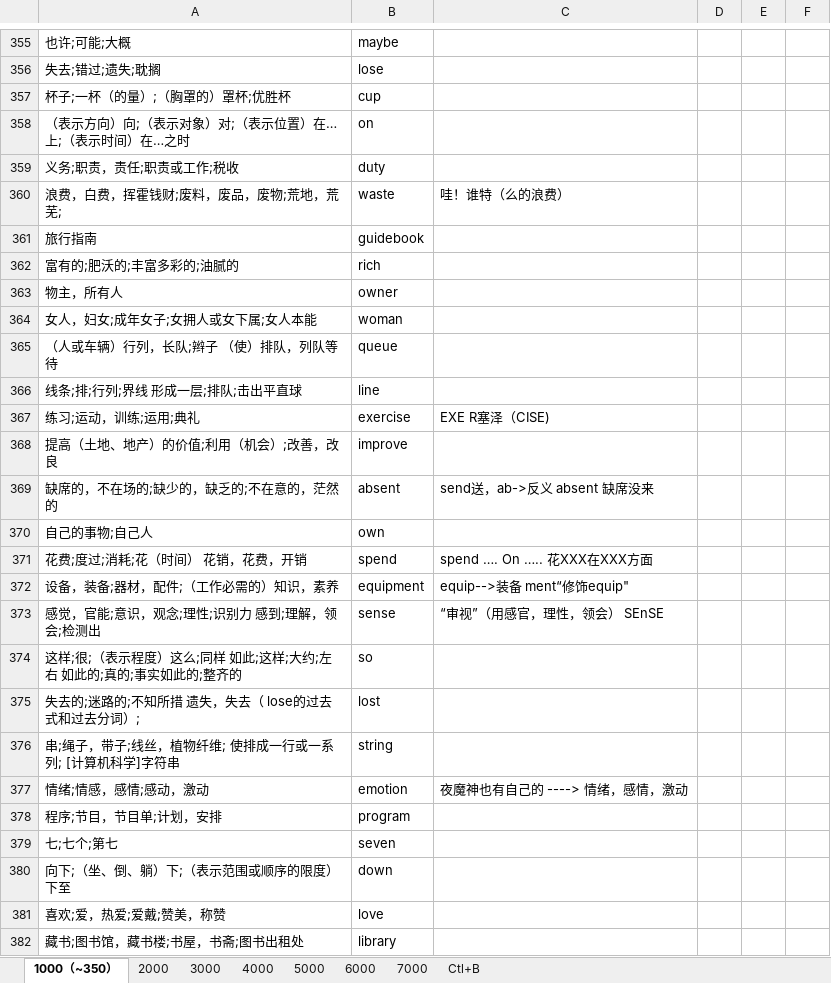
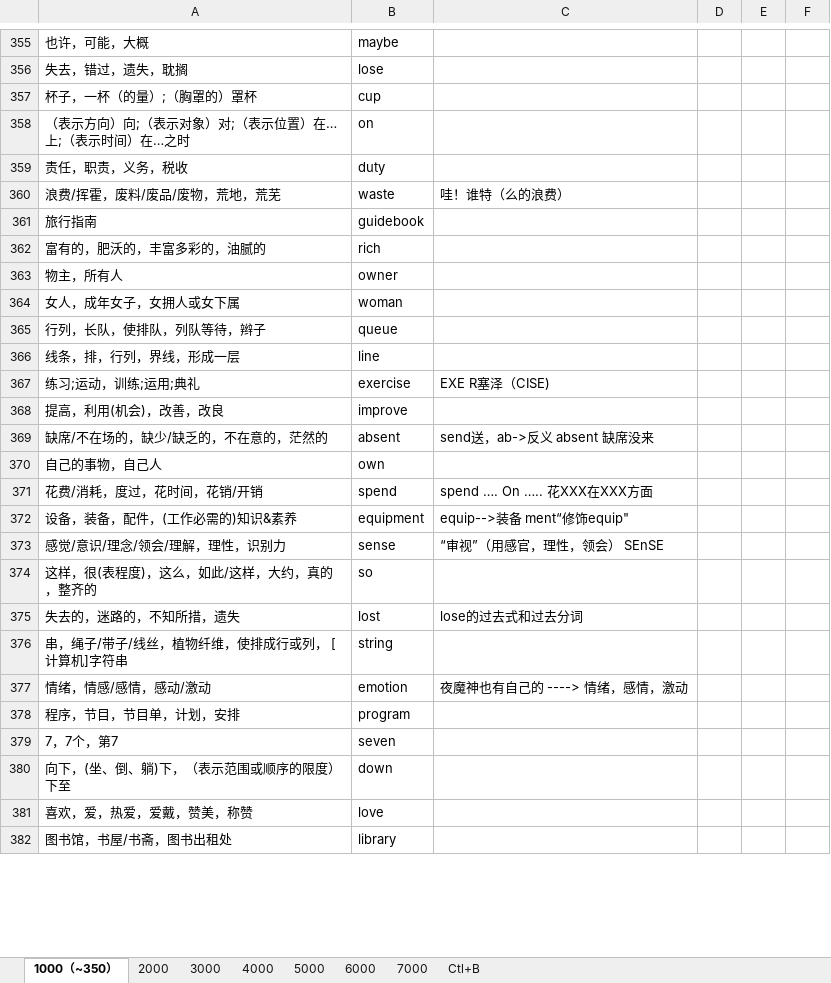
Before and after one commit to Kaylina/Bluevitality, an Excel workbook: Tmp/D.xlsx, sheet 1000（~350）, drawn as a sheet; only a part is shown, gaps mark what is left out; values as stored, in another font and other column widths than the file's, no cell formats; table styles not drawn; removed rows and columns are numbered as before the commit, all else as after; the diff covers the shown part only; the diff names each change by its address in the sheet, - before the commit and + after, or states it on an @@ line.

```diff
--- a/Tmp/D.xlsx (sheet 1000（~350）)
+++ b/Tmp/D.xlsx (sheet 1000（~350）)
-A355: 也许;可能;大概
+A355: 也许，可能，大概
-A356: 失去;错过;遗失;耽搁
+A356: 失去，错过，遗失，耽搁
-A357: 杯子;一杯（的量）;（胸罩的）罩杯;优胜杯
+A357: 杯子，一杯（的量）;（胸罩的）罩杯
-A359: 义务;职责，责任;职责或工作;税收
+A359: 责任，职责，义务，税收
-A360: 浪费，白费，挥霍钱财;废料，废品，废物;荒地，荒芜;
+A360: 浪费/挥霍，废料/废品/废物，荒地，荒芜
-A362: 富有的;肥沃的;丰富多彩的;油腻的
+A362: 富有的，肥沃的，丰富多彩的，油腻的
-A364: 女人，妇女;成年女子;女拥人或女下属;女人本能
+A364: 女人，成年女子，女拥人或女下属
-A365: （人或车辆）行列，长队;辫子 （使）排队，列队等待
+A365: 行列，长队，使排队，列队等待，辫子
-A366: 线条;排;行列;界线 形成一层;排队;击出平直球
+A366: 线条，排，行列，界线，形成一层
-A368: 提高（土地、地产）的价值;利用（机会）;改善，改良
+A368: 提高，利用(机会)，改善，改良
-A369: 缺席的，不在场的;缺少的，缺乏的;不在意的，茫然的
+A369: 缺席/不在场的，缺少/缺乏的，不在意的，茫然的
-A370: 自己的事物;自己人
+A370: 自己的事物，自己人
-A371: 花费;度过;消耗;花（时间） 花销，花费，开销
+A371: 花费/消耗，度过，花时间，花销/开销
-A372: 设备，装备;器材，配件;（工作必需的）知识，素养
+A372: 设备，装备，配件，(工作必需的)知识&素养
-A373: 感觉，官能;意识，观念;理性;识别力 感到;理解，领会;检测出
+A373: 感觉/意识/理念/领会/理解，理性，识别力
-A374: 这样;很;（表示程度）这么;同样 如此;这样;大约;左右 如此的;真的;事实如此的;整齐的
+A374: 这样，很(表程度)，这么，如此/这样，大约，真的，整齐的
-row 375: 失去的;迷路的;不知所措 遗失，失去（ lose的过去式和过去分词）; | lost
+row 375: 失去的，迷路的，不知所措，遗失 | lost | lose的过去式和过去分词
-A376: 串;绳子，带子;线丝，植物纤维; 使排成一行或一系列; [计算机科学]字符串
+A376: 串，绳子/带子/线丝，植物纤维，使排成行或列， [计算机]字符串
-A377: 情绪;情感，感情;感动，激动
+A377: 情绪，情感/感情，感动/激动
-A378: 程序;节目，节目单;计划，安排
+A378: 程序，节目，节目单，计划，安排
-A379: 七;七个;第七
+A379: 7，7个，第7
-A380: 向下;（坐、倒、躺）下;（表示范围或顺序的限度）下至
+A380: 向下，(坐、倒、躺)下，（表示范围或顺序的限度）下至
-A381: 喜欢;爱，热爱;爱戴;赞美，称赞
+A381: 喜欢，爱，热爱，爱戴，赞美，称赞
-A382: 藏书;图书馆，藏书楼;书屋，书斋;图书出租处
+A382: 图书馆，书屋/书斋，图书出租处
```
Also changed, not shown: 3 added rows, 3 removed rows and 138 edited cells elsewhere in this sheet, cell formats, 2 other files.
